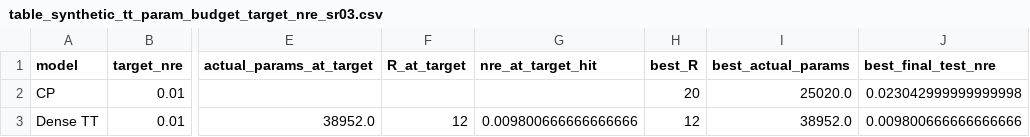
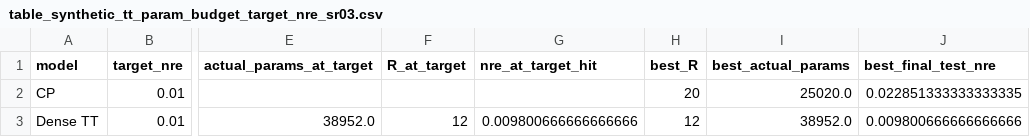
Before and after one commit to Talzaidman/OFTD_TT, a CSV file: oftd/paper_experiment_package/synthetic_tt_param_budget_sr03/table_synthetic_tt_param_budget_target_nre_sr03.csv, drawn as a sheet; only a part is shown, gaps mark what is left out; the diff names each change by its address in the sheet, - before the commit and + after, or states it on an @@ line.

```diff
--- a/oftd/paper_experiment_package/synthetic_tt_param_budget_sr03/table_synthetic_tt_param_budget_target_nre_sr03.csv
+++ b/oftd/paper_experiment_package/synthetic_tt_param_budget_sr03/table_synthetic_tt_param_budget_target_nre_sr03.csv
-J2 (best_final_test_nre): 0.023042999999999998
+J2 (best_final_test_nre): 0.022851333333333335
```
Also changed, not shown: oftd/paper_experiment_package/synthetic_tt_param_budget_sr03/raw_synthetic_tt_param_budget_sr03.csv, oftd/paper_experiment_package/synthetic_tt_param_budget_sr03/table_synthetic_tt_param_budget_sr03.csv, 8 other files.
